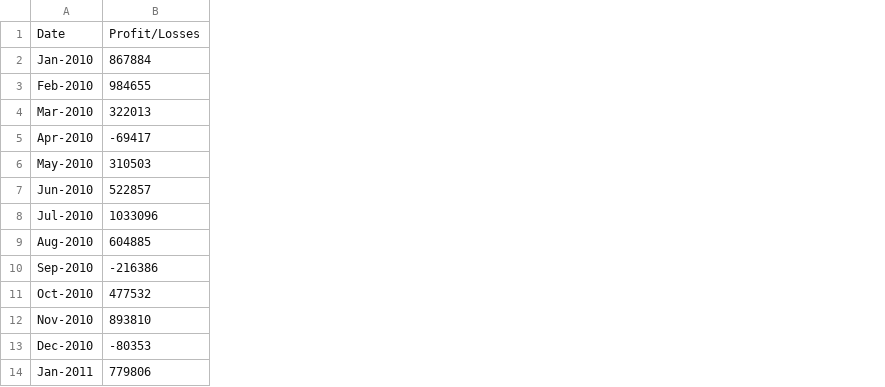
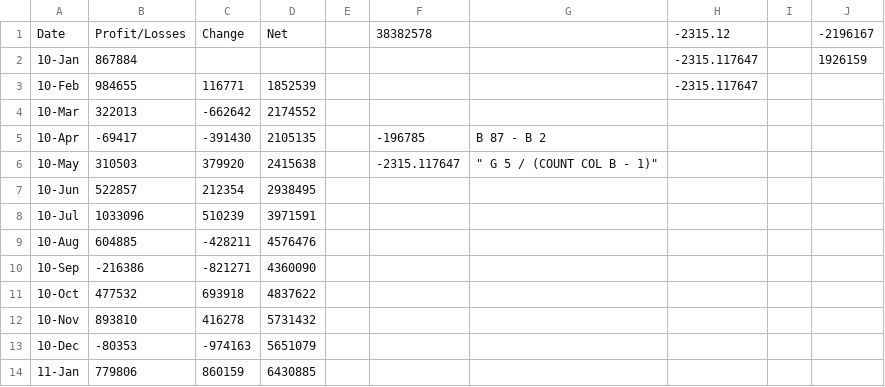
Before and after one commit to ekginn2/python-challenge, a CSV file: PyBank/budget_data.csv, drawn as a sheet; only a part is shown; removed rows and columns are numbered as before the commit, all else as after; the diff names each change by its address in the sheet, - before the commit and + after, or states it on an @@ line.

```diff
--- a/PyBank/budget_data.csv
+++ b/PyBank/budget_data.csv
-column A, rows 1-14: Date | Jan-2010 | Feb-2010 | Mar-2010 | Apr-2010 | May-2010 | Jun-2010 | Jul-2010 | Aug-2010 | Sep-2010 | Oct-2010 | Nov-2010 | Dec-2010 | Jan-2011
+column A, rows 1-14: Date | 10-Jan | 10-Feb | 10-Mar | 10-Apr | 10-May | 10-Jun | 10-Jul | 10-Aug | 10-Sep | 10-Oct | 10-Nov | 10-Dec | 11-Jan
+column C, rows 1-14: Change |  | 116771 | -662642 | -391430 | 379920 | 212354 | 510239 | -428211 | -821271 | 693918 | 416278 | -974163 | 860159
+column D, rows 1-14: Net |  | 1852539 | 2174552 | 2105135 | 2415638 | 2938495 | 3971591 | 4576476 | 4360090 | 4837622 | 5731432 | 5651079 | 6430885
+column E, empty
+column F, rows 1-6: 38382578 |  |  |  | -196785 | -2315.117647
+column G, rows 5-6: B 87 - B 2 | " G 5 / (COUNT COL B - 1)"
+column H, rows 1-3: -2315.12 | -2315.117647 | -2315.117647
+column I, empty
+column J, rows 1-2: -2196167 | 1926159
```
Also changed, not shown: 3 other files.
